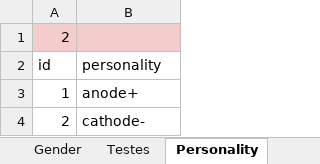
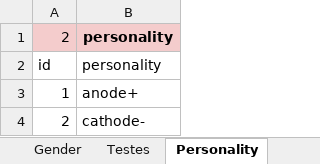
Before and after one commit to findsmyfriends/taffy, an Excel workbook: web/xlsx/loaddata.xlsx, sheet Personality, drawn as a sheet; values as stored, in another font and other column widths than the file's, no borders; the diff names each change by its address in the sheet, - before the commit and + after, or states it on an @@ line.

```diff
--- a/web/xlsx/loaddata.xlsx (sheet Personality)
+++ b/web/xlsx/loaddata.xlsx (sheet Personality)
-B1: (empty)
+B1: personality
```
Also changed, not shown: sheet Profile, sheet User, sheet Goldmember, sheet Conversation, sheet Gender, sheet Testes, other sheet tabs, formulas that keep their value, 12 other files.
